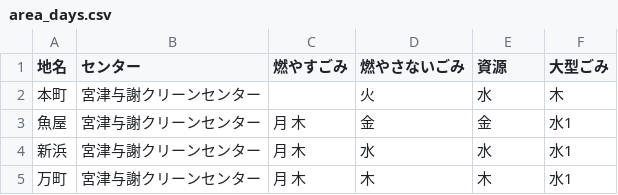
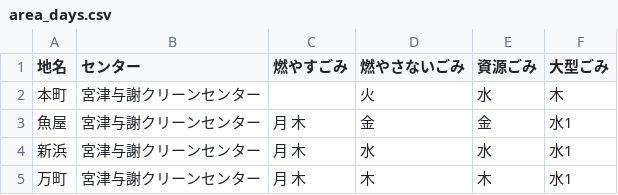
Before and after one commit to kyotodigital/5374test, a CSV file: data/area_days.csv, drawn as a sheet.

Commit message:
Update area_days.csv

```diff
--- a/data/area_days.csv
+++ b/data/area_days.csv
@@ -1,2 +1,2 @@
-地名,センター,燃やすごみ,燃やさないごみ,資源,大型ごみ
+地名,センター,燃やすごみ,燃やさないごみ,資源ごみ,大型ごみ
 本町,宮津与謝クリーンセンター,,火,水,木
```
